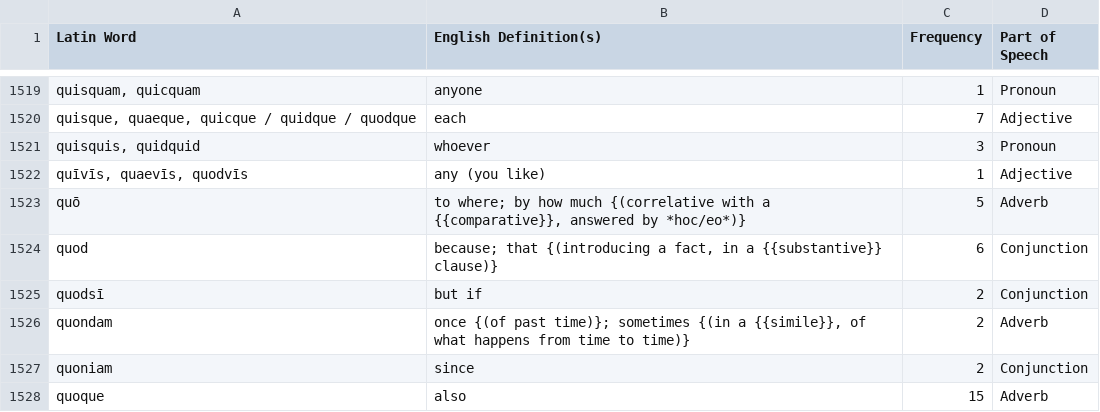
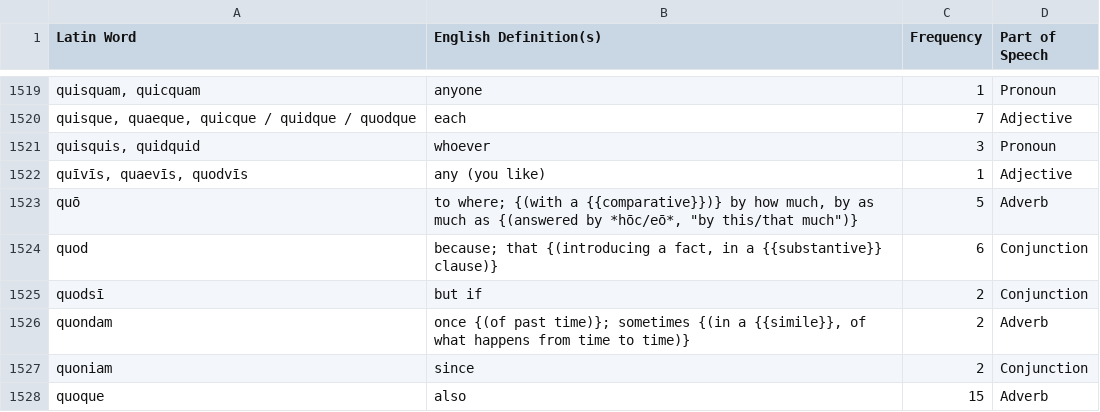
Before and after one commit to samuelshotchkiss-jpg/latindictionary-ece2627, a CSV file: vocabulary.csv, drawn as a sheet; only a part is shown, gaps mark what is left out; the diff covers the shown part only; the diff names each change by its address in the sheet, - before the commit and + after, or states it on an @@ line.

```diff
--- a/vocabulary.csv
+++ b/vocabulary.csv
-B1523 (English Definition(s)): to where; by how much {(correlative with a {{comparative}}, answered by *hoc/eo*)}
+B1523 (English Definition(s)): to where; {(with a {{comparative}})} by how much, by as much as {(answered by *hōc/eō*, "by this/that much")}
```
Also changed, not shown: 6 edited cells elsewhere in this file.
